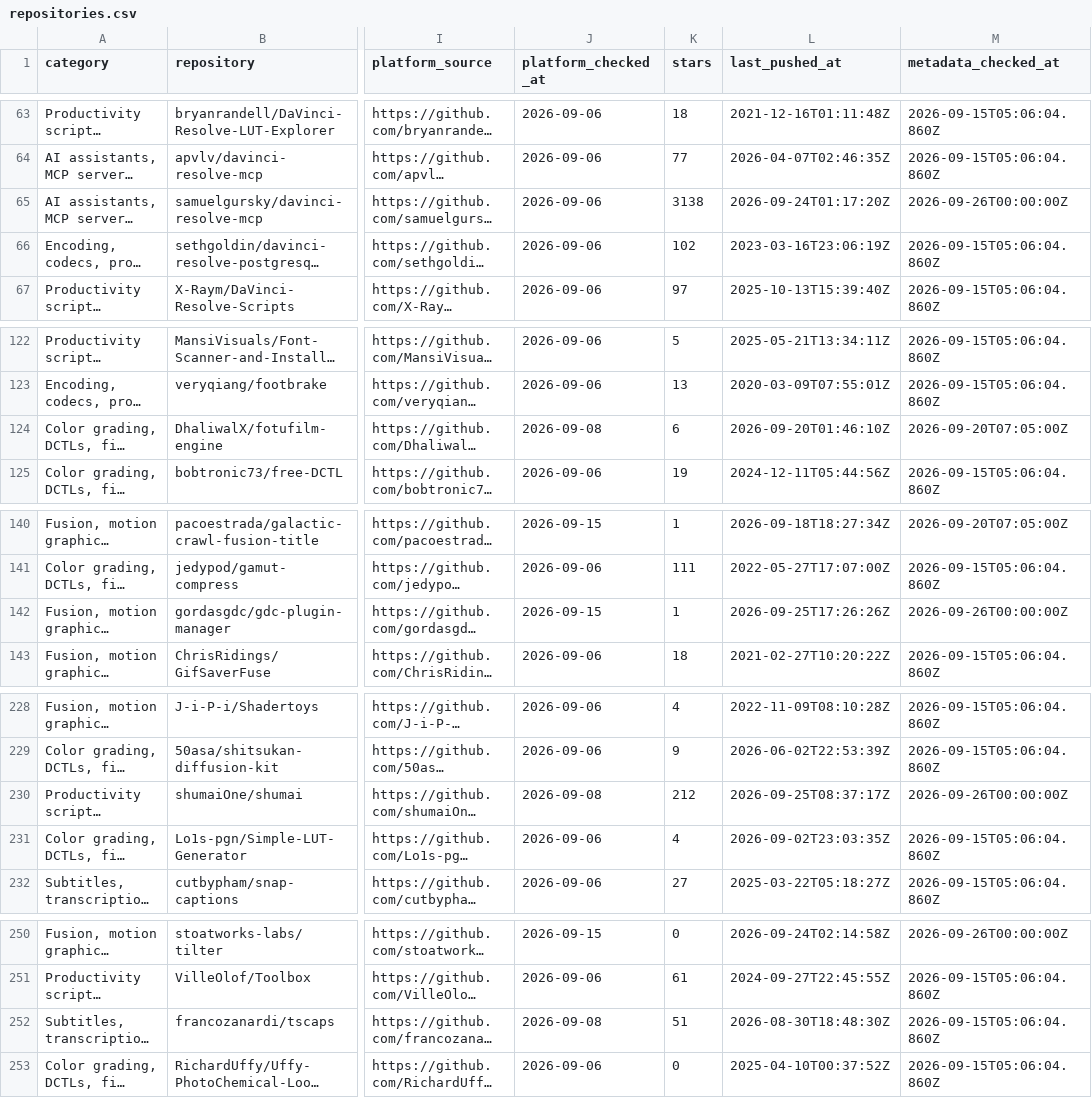
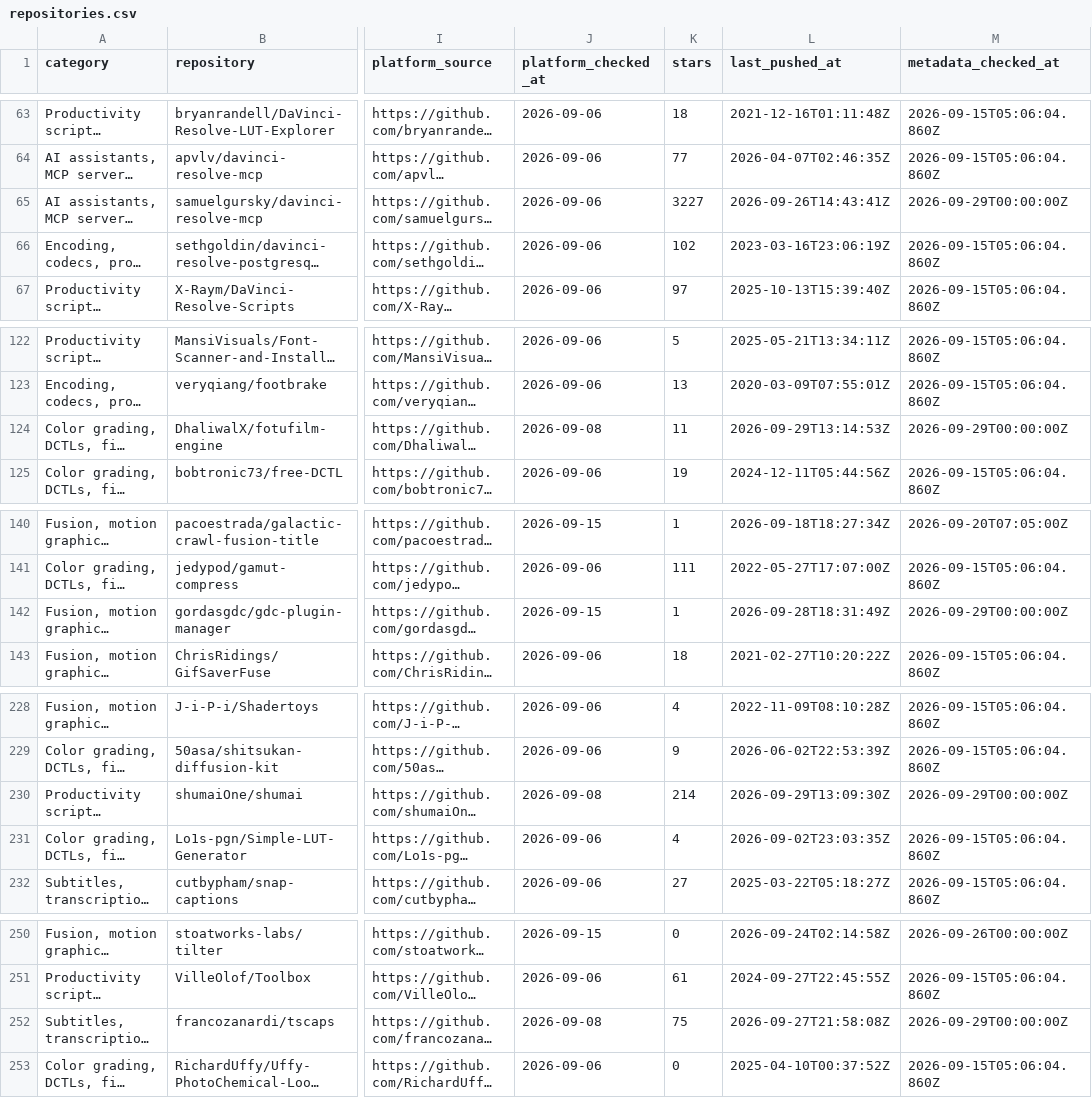
Before and after one commit to subtlesayak/open-resolve-list, a CSV file: data/repositories.csv, drawn as a sheet; only a part is shown, gaps mark what is left out; long unchanged cells end in …; the diff names each change by its address in the sheet, - before the commit and + after, or states it on an @@ line.

```diff
--- a/data/repositories.csv
+++ b/data/repositories.csv
-K65 (stars): 3138
+K65 (stars): 3227
-L65 (last_pushed_at): 2026-09-24T01:17:20Z
+L65 (last_pushed_at): 2026-09-26T14:43:41Z
-M65 (metadata_checked_at): 2026-09-26T00:00:00Z
+M65 (metadata_checked_at): 2026-09-29T00:00:00Z
-K124 (stars): 6
+K124 (stars): 11
-L124 (last_pushed_at): 2026-09-20T01:46:10Z
+L124 (last_pushed_at): 2026-09-29T13:14:53Z
-M124 (metadata_checked_at): 2026-09-20T07:05:00Z
+M124 (metadata_checked_at): 2026-09-29T00:00:00Z
-L142 (last_pushed_at): 2026-09-25T17:26:26Z
+L142 (last_pushed_at): 2026-09-28T18:31:49Z
-M142 (metadata_checked_at): 2026-09-26T00:00:00Z
+M142 (metadata_checked_at): 2026-09-29T00:00:00Z
-K230 (stars): 212
+K230 (stars): 214
-L230 (last_pushed_at): 2026-09-25T08:37:17Z
+L230 (last_pushed_at): 2026-09-29T13:09:30Z
-M230 (metadata_checked_at): 2026-09-26T00:00:00Z
+M230 (metadata_checked_at): 2026-09-29T00:00:00Z
-K252 (stars): 51
+K252 (stars): 75
-L252 (last_pushed_at): 2026-08-30T18:48:30Z
+L252 (last_pushed_at): 2026-09-27T21:58:08Z
-M252 (metadata_checked_at): 2026-09-15T05:06:04.860Z
+M252 (metadata_checked_at): 2026-09-29T00:00:00Z
```
Also changed, not shown: 38 other files.
